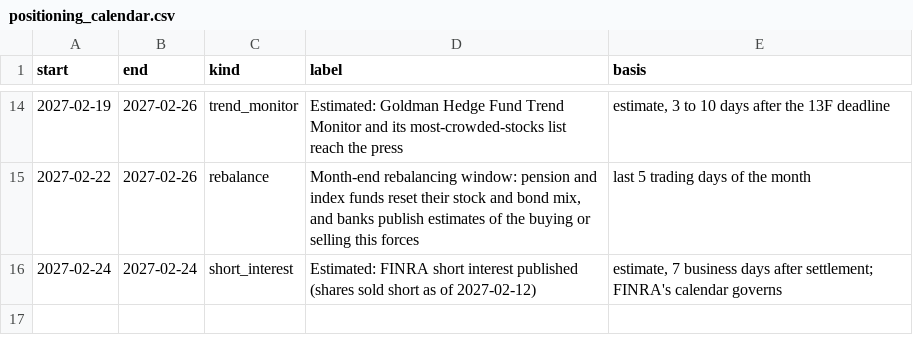
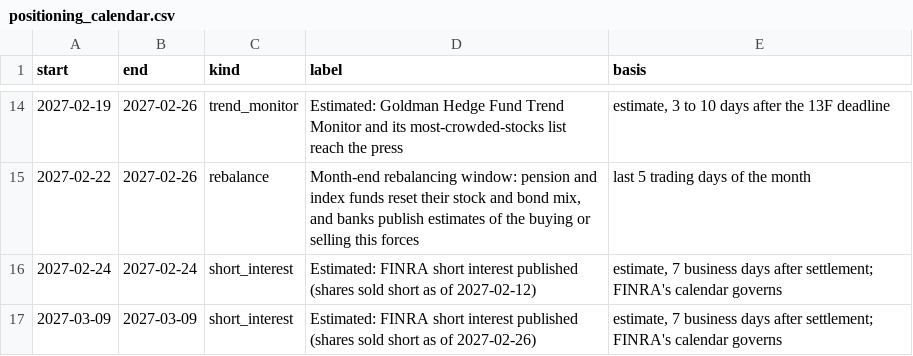
Before and after one commit to Jim-Lohse/investment-lab, a CSV file: data/derived/positioning_calendar.csv, drawn as a sheet; only a part is shown, gaps mark what is left out; the diff names each change by its address in the sheet, - before the commit and + after, or states it on an @@ line.

```diff
--- a/data/derived/positioning_calendar.csv
+++ b/data/derived/positioning_calendar.csv
+row 17: 2027-03-09 | 2027-03-09 | short_interest | Estimated: FINRA short interest published (shares sold short as of 2027-02-26) | estimate, 7 business days after settlement; FINRA's calendar governs
```
Also changed, not shown: data/derived/positioning_weekly.csv, data/flows/gld_holdings.csv, 17 other files.
